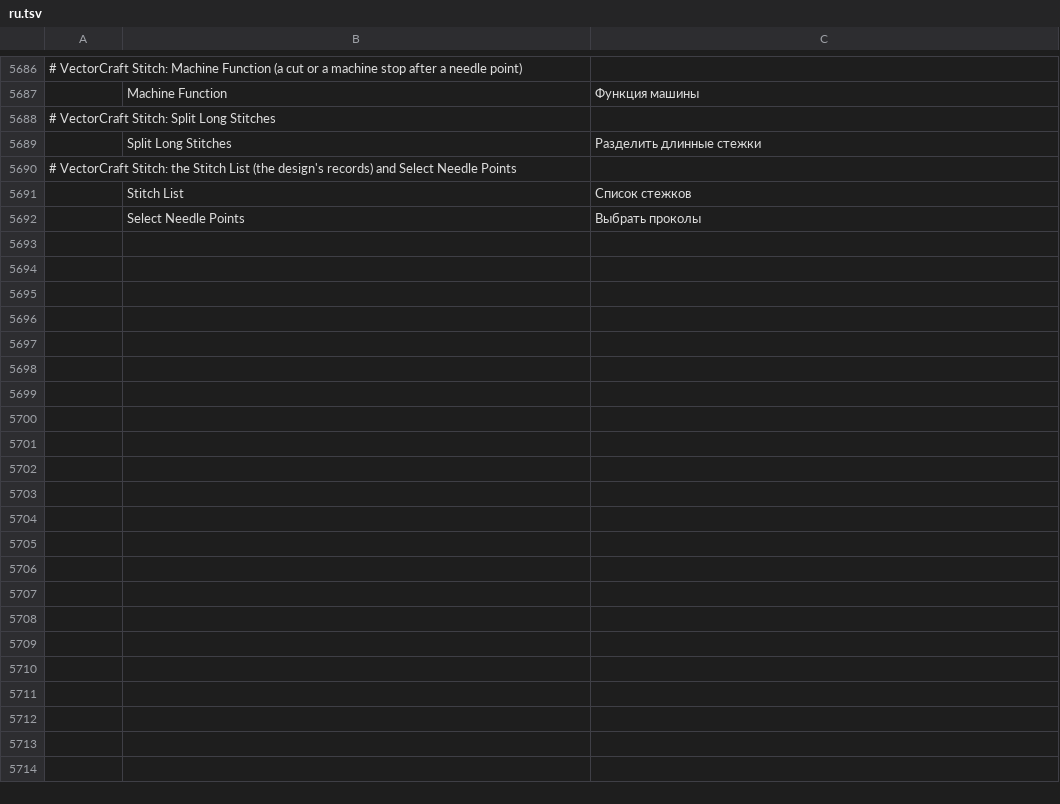
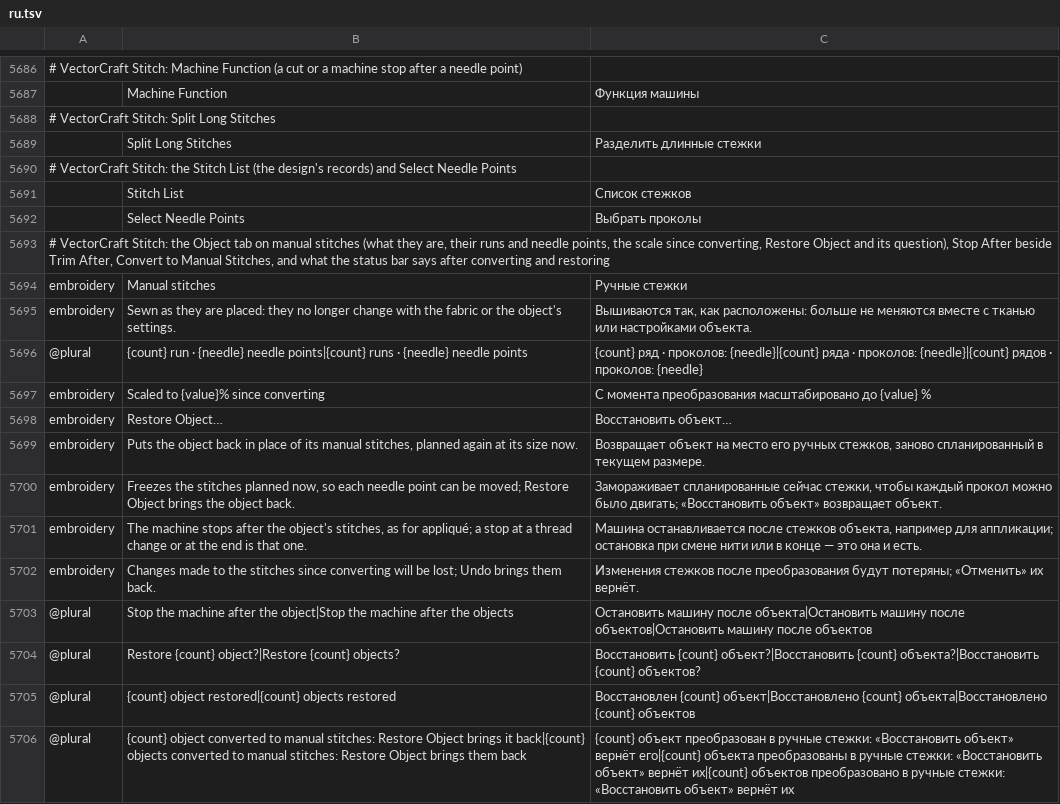
Before and after one commit to przbat-public/vectorcraft-stitch, a TSV file: crates/ui-egui/src/i18n/ru.tsv, drawn as a sheet; only a part is shown, gaps mark what is left out; the diff names each change by its address in the sheet, - before the commit and + after, or states it on an @@ line.

```diff
--- a/crates/ui-egui/src/i18n/ru.tsv
+++ b/crates/ui-egui/src/i18n/ru.tsv
+row 5693: # VectorCraft Stitch: the Object tab on manual stitches (what they are, their runs and needle points, the scale since converting, Restore Object and its question), Stop After beside Trim After, Convert to Manual Stitches, and what the status bar says after converting and restoring
+row 5694: embroidery | Manual stitches | Ручные стежки
+row 5695: embroidery | Sewn as they are placed: they no longer change with the fabric or the object's settings. | Вышиваются так, как расположены: больше не меняются вместе с тканью или настройками объекта.
+row 5696: @plural | {count} run · {needle} needle points|{count} runs · {needle} needle points | {count} ряд · проколов: {needle}|{count} ряда · проколов: {needle}|{count} рядов · проколов: {needle}
+row 5697: embroidery | Scaled to {value}% since converting | С момента преобразования масштабировано до {value} %
+row 5698: embroidery | Restore Object… | Восстановить объект…
+row 5699: embroidery | Puts the object back in place of its manual stitches, planned again at its size now. | Возвращает объект на место его ручных стежков, заново спланированный в текущем размере.
+row 5700: embroidery | Freezes the stitches planned now, so each needle point can be moved; Restore Object brings the object back. | Замораживает спланированные сейчас стежки, чтобы каждый прокол можно было двигать; «Восстановить объект» возвращает объект.
+row 5701: embroidery | The machine stops after the object's stitches, as for appliqué; a stop at a thread change or at the end is that one. | Машина останавливается после стежков объекта, например для аппликации; остановка при смене нити или в конце — это она и есть.
+row 5702: embroidery | Changes made to the stitches since converting will be lost; Undo brings them back. | Изменения стежков после преобразования будут потеряны; «Отменить» их вернёт.
+row 5703: @plural | Stop the machine after the object|Stop the machine after the objects | Остановить машину после объекта|Остановить машину после объектов|Остановить машину после объектов
+row 5704: @plural | Restore {count} object?|Restore {count} objects? | Восстановить {count} объект?|Восстановить {count} объекта?|Восстановить {count} объектов?
+row 5705: @plural | {count} object restored|{count} objects restored | Восстановлен {count} объект|Восстановлено {count} объекта|Восстановлено {count} объектов
+row 5706: @plural | {count} object converted to manual stitches: Restore Object brings it back|{count} objects converted to manual stitches: Restore Object brings them back | {count} объект преобразован в ручные стежки: «Восстановить объект» вернёт его|{count} объекта преобразованы в ручные стежки: «Восстановить объект» вернёт их|{count} объектов преобразовано в ручные стежки: «Восстановить объект» вернёт их
```
Also changed, not shown: crates/ui-egui/src/i18n/bg.tsv, crates/ui-egui/src/i18n/el.tsv, 29 other files.
